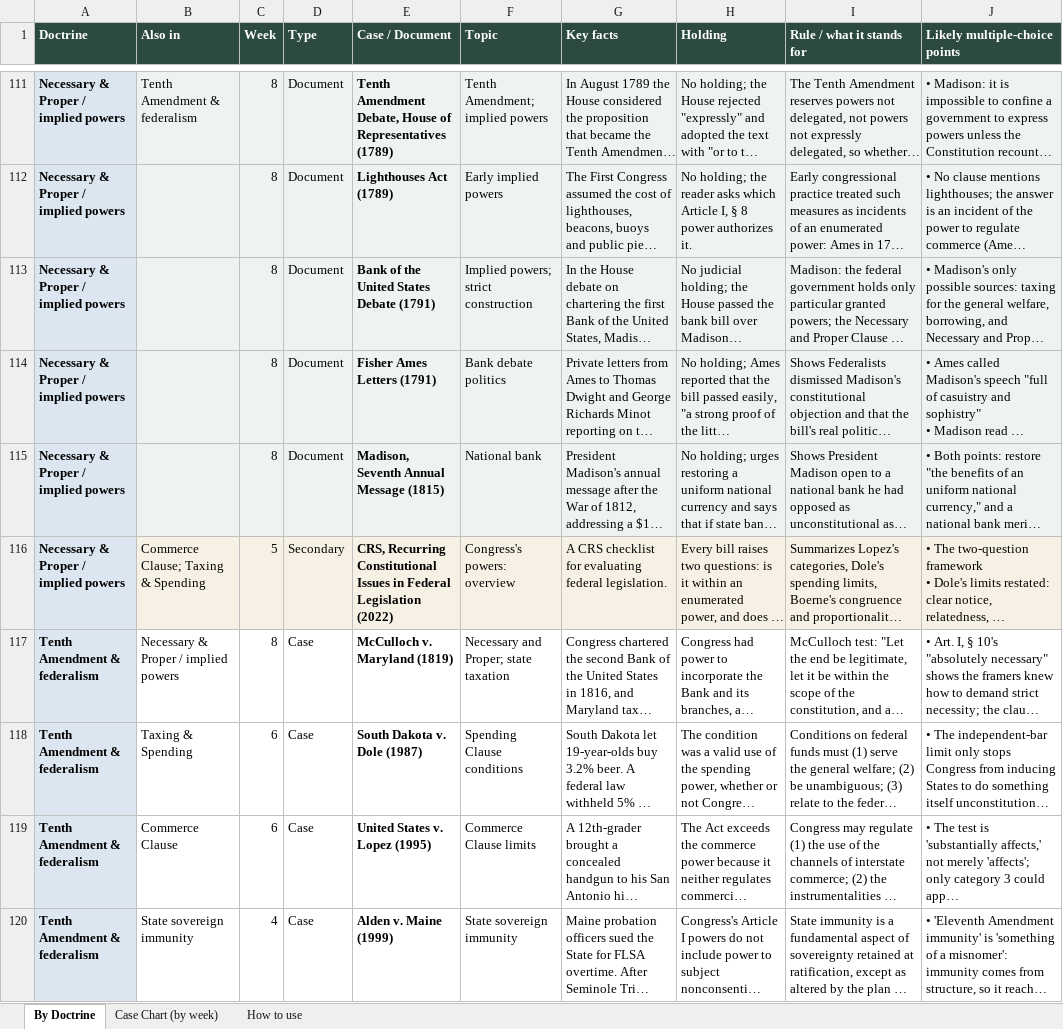
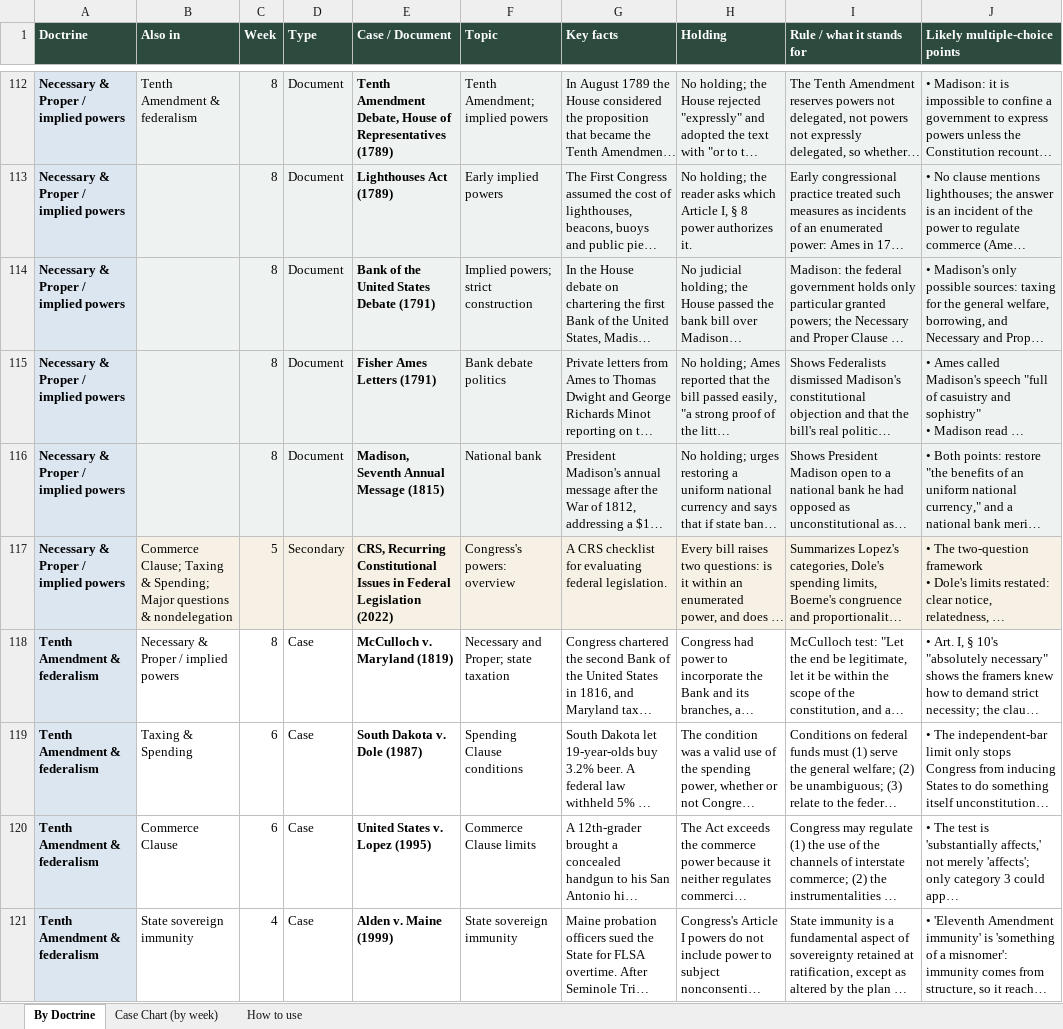
Before and after one commit to matt81487/sample, an Excel workbook: Con_Law_Case_Chart.xlsx, sheet By Doctrine, drawn as a sheet; only a part is shown, gaps mark what is left out; long unchanged cells end in …; values as stored, in another font and other column widths than the file's, no borders; addresses are those after the commit; the diff covers the shown part only; the diff names each change by its address in the sheet, - before the commit and + after, or states it on an @@ line.

```diff
--- a/Con_Law_Case_Chart.xlsx (sheet By Doctrine)
+++ b/Con_Law_Case_Chart.xlsx (sheet By Doctrine)
-B117 (Also in): …Taxing & Spending
+B117 (Also in): …Taxing & Spending; Major questions & nondelegation
```
Also changed, not shown: 4 added rows and 3 edited cells elsewhere in this sheet, sheet Case Chart (by week), sheet How to use, Con_Law_Outline_Week_8_with_Midterm_QA.xlsx.
